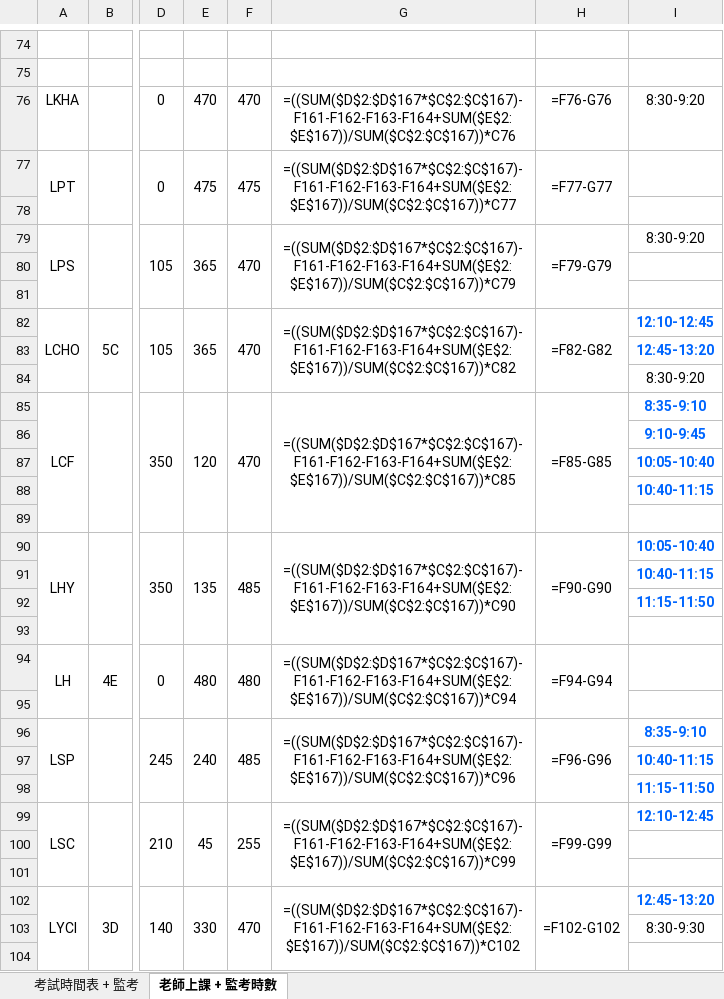
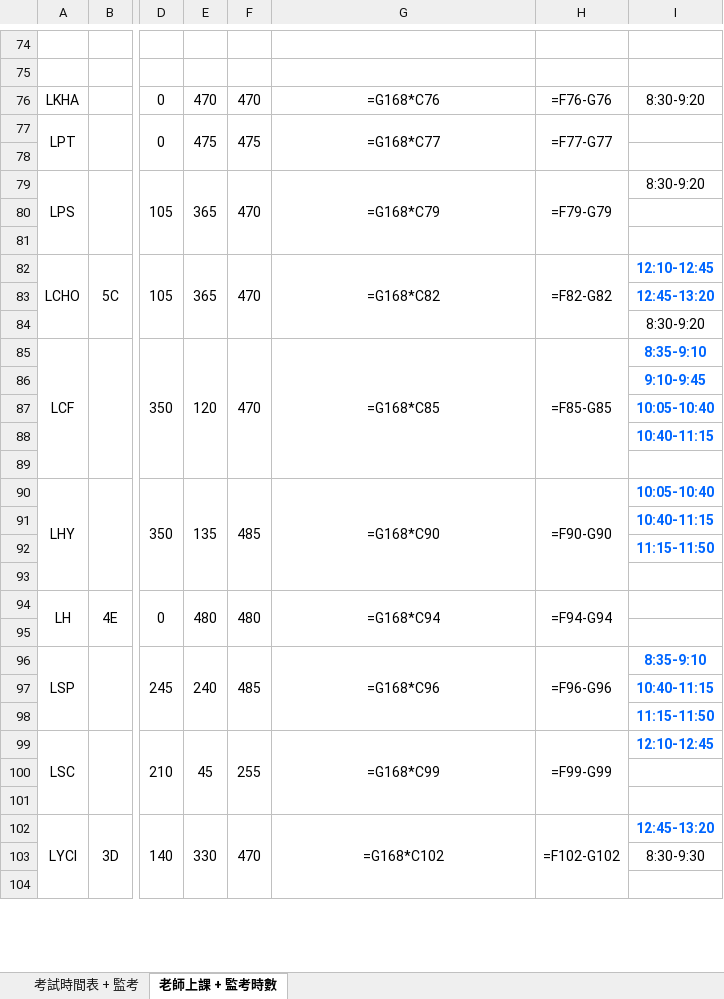
Before and after one commit to XiaoWingHong/TSTSS_Exam_Timetable, an Excel workbook: 監考時間表.xlsx, sheet 老師上課 + 監考時數, drawn as a sheet; only a part is shown, gaps mark what is left out; values as stored, in another font and other column widths than the file's, no borders; formulas without a stored value are shown as written; conditional formats not drawn; the diff covers the shown part only; the diff names each change by its address in the sheet, - before the commit and + after, or states it on an @@ line.

Commit message:
modified:   main.ipynb 	modified:   "\347\233\243\350\200\203\346\231\202\351\226\223\350\241\250.xlsx"

```diff
--- a/監考時間表.xlsx (sheet 老師上課 + 監考時數)
+++ b/監考時間表.xlsx (sheet 老師上課 + 監考時數)
-G76: =((SUM($D$2:$D$167*$C$2:$C$167)-F161-F162-F163-F164+SUM($E$2:$E$167))/SUM($C$2:$C$167))*C76
+G76: =G168*C76
-G77: =((SUM($D$2:$D$167*$C$2:$C$167)-F161-F162-F163-F164+SUM($E$2:$E$167))/SUM($C$2:$C$167))*C77
+G77: =G168*C77
-G79: =((SUM($D$2:$D$167*$C$2:$C$167)-F161-F162-F163-F164+SUM($E$2:$E$167))/SUM($C$2:$C$167))*C79
+G79: =G168*C79
-G82: =((SUM($D$2:$D$167*$C$2:$C$167)-F161-F162-F163-F164+SUM($E$2:$E$167))/SUM($C$2:$C$167))*C82
+G82: =G168*C82
-G85: =((SUM($D$2:$D$167*$C$2:$C$167)-F161-F162-F163-F164+SUM($E$2:$E$167))/SUM($C$2:$C$167))*C85
+G85: =G168*C85
-G90: =((SUM($D$2:$D$167*$C$2:$C$167)-F161-F162-F163-F164+SUM($E$2:$E$167))/SUM($C$2:$C$167))*C90
+G90: =G168*C90
-G94: =((SUM($D$2:$D$167*$C$2:$C$167)-F161-F162-F163-F164+SUM($E$2:$E$167))/SUM($C$2:$C$167))*C94
+G94: =G168*C94
-G96: =((SUM($D$2:$D$167*$C$2:$C$167)-F161-F162-F163-F164+SUM($E$2:$E$167))/SUM($C$2:$C$167))*C96
+G96: =G168*C96
-G99: =((SUM($D$2:$D$167*$C$2:$C$167)-F161-F162-F163-F164+SUM($E$2:$E$167))/SUM($C$2:$C$167))*C99
+G99: =G168*C99
-G102: =((SUM($D$2:$D$167*$C$2:$C$167)-F161-F162-F163-F164+SUM($E$2:$E$167))/SUM($C$2:$C$167))*C102
+G102: =G168*C102
```
Also changed, not shown: 55 edited cells elsewhere in this sheet, 1 other file.
